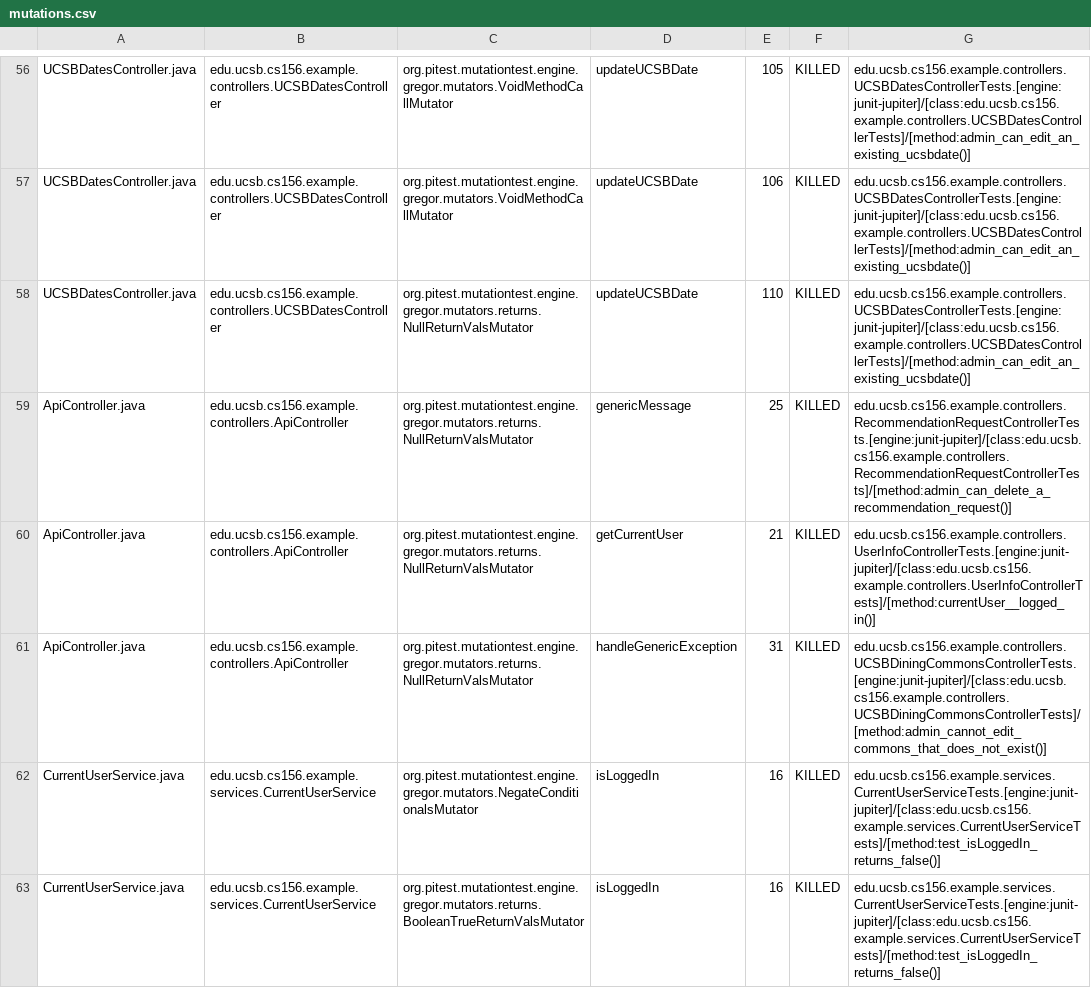
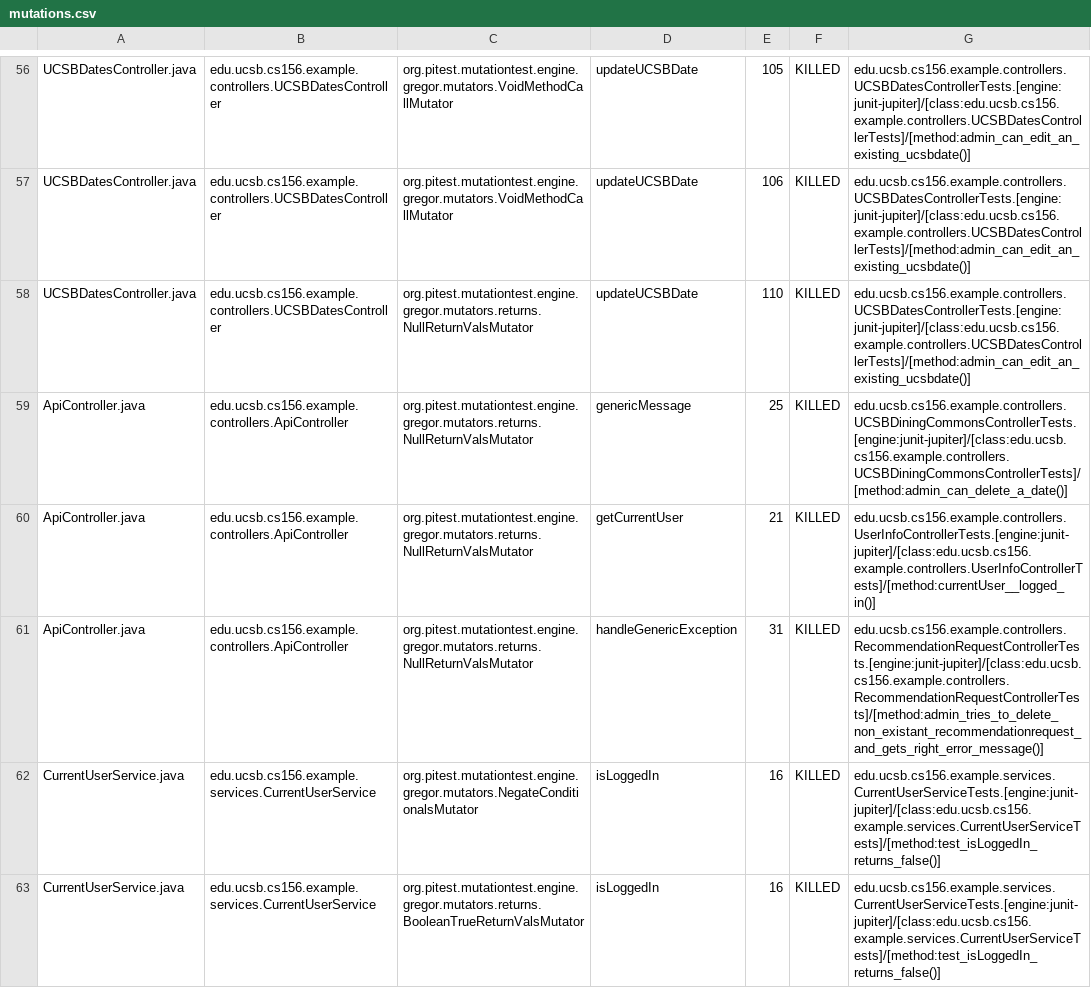
Before and after one commit to ucsb-cs156-f23/team02-f23-6pm-4, a CSV file: prs/61/pitest/mutations.csv, drawn as a sheet; only a part is shown, gaps mark what is left out.

Commit message:
Deploying to gh-pages from @ ucsb-cs156-f23/team02-f23-6pm-4@a26bcd6ba986543f03240dcc35328d1f7fdd0482 🚀

```diff
--- a/prs/61/pitest/mutations.csv
+++ b/prs/61/pitest/mutations.csv
@@ -58,5 +58,5 @@ UCSBDatesController.java,edu.ucsb.cs156.example.controllers.UCSBDatesController,
 UCSBDatesController.java,edu.ucsb.cs156.example.controllers.UCSBDatesController,org.pitest.mutationtest.engine.gregor.mutators.returns.NullReturnValsMutator,updateUCSBDate,110,KILLED,edu.ucsb.cs156.example.controllers.UCSBDatesControllerTests.[engine:junit-jupiter]/[class:edu.ucsb.cs156.example.controllers.UCSBDatesControllerTests]/[method:admin_can_edit_an_existing_ucsbdate()]
-ApiController.java,edu.ucsb.cs156.example.controllers.ApiController,org.pitest.mutationtest.engine.gregor.mutators.returns.NullReturnValsMutator,genericMessage,25,KILLED,edu.ucsb.cs156.example.controllers.RecommendationRequestControllerTests.[engine:junit-jupiter]/[class:edu.ucsb.cs156.example.controllers.RecommendationRequestControllerTests]/[method:admin_can_delete_a_recommendation_request()]
+ApiController.java,edu.ucsb.cs156.example.controllers.ApiController,org.pitest.mutationtest.engine.gregor.mutators.returns.NullReturnValsMutator,genericMessage,25,KILLED,edu.ucsb.cs156.example.controllers.UCSBDiningCommonsControllerTests.[engine:junit-jupiter]/[class:edu.ucsb.cs156.example.controllers.UCSBDiningCommonsControllerTests]/[method:admin_can_delete_a_date()]
 ApiController.java,edu.ucsb.cs156.example.controllers.ApiController,org.pitest.mutationtest.engine.gregor.mutators.returns.NullReturnValsMutator,getCurrentUser,21,KILLED,edu.ucsb.cs156.example.controllers.UserInfoControllerTests.[engine:junit-jupiter]/[class:edu.ucsb.cs156.example.controllers.UserInfoControllerTests]/[method:currentUser__logged_in()]
-ApiController.java,edu.ucsb.cs156.example.controllers.ApiController,org.pitest.mutationtest.engine.gregor.mutators.returns.NullReturnValsMutator,handleGenericException,31,KILLED,edu.ucsb.cs156.example.controllers.UCSBDiningCommonsControllerTests.[engine:junit-jupiter]/[class:edu.ucsb.cs156.example.controllers.UCSBDiningCommonsControllerTests]/[method:admin_cannot_edit_commons_that_does_not_exist()]
+ApiController.java,edu.ucsb.cs156.example.controllers.ApiController,org.pitest.mutationtest.engine.gregor.mutators.returns.NullReturnValsMutator,handleGenericException,31,KILLED,edu.ucsb.cs156.example.controllers.RecommendationRequestControllerTests.[engine:junit-jupiter]/[class:edu.ucsb.cs156.example.controllers.RecommendationRequestControllerTests]/[method:admin_tries_to_delete_non_existant_recommendationrequest_and_gets_right_error_message()]
 CurrentUserService.java,edu.ucsb.cs156.example.services.CurrentUserService,org.pitest.mutationtest.engine.gregor.mutators.NegateConditionalsMutator,isLoggedIn,16,KILLED,edu.ucsb.cs156.example.services.CurrentUserServiceTests.[engine:junit-jupiter]/[class:edu.ucsb.cs156.example.services.CurrentUserServiceTests]/[method:test_isLoggedIn_returns_false()]
```
Also changed, not shown: 12 other files.
